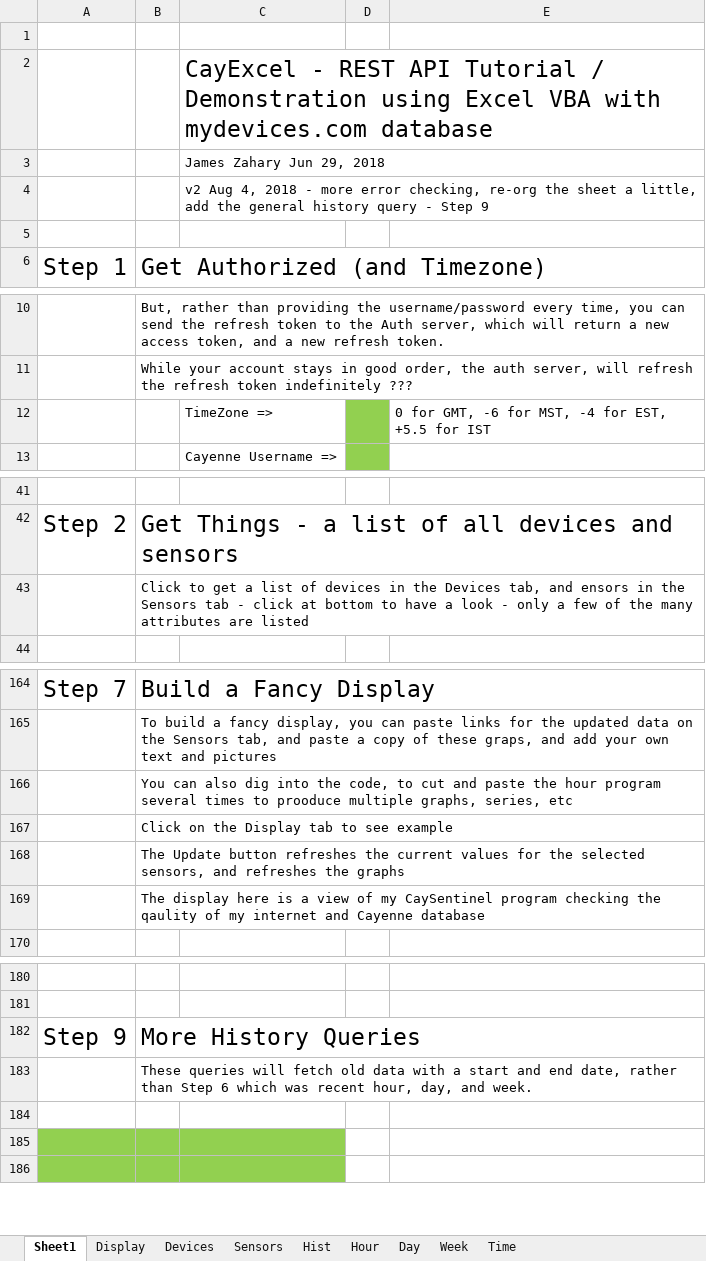
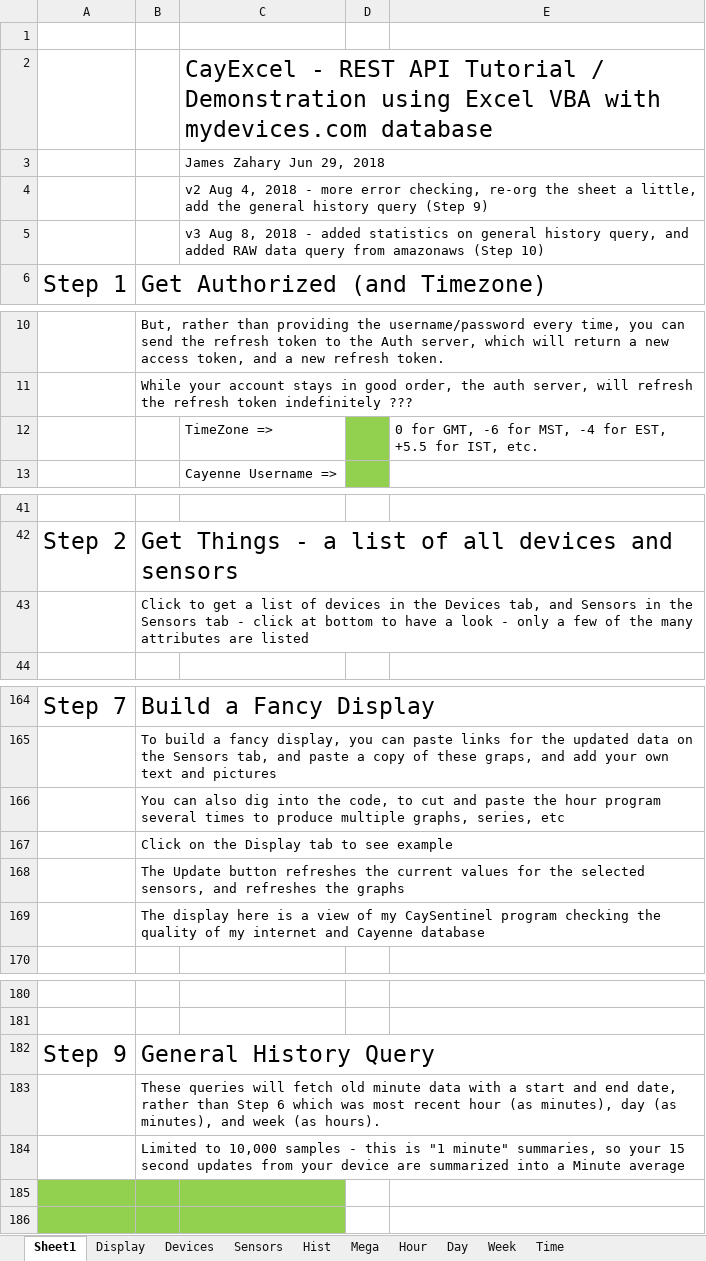
Before and after one commit to jameszah/CayExcel, an Excel workbook: CayExcel.xlsm, sheet Sheet1, drawn as a sheet; only a part is shown, gaps mark what is left out; values as stored, in another font and other column widths than the file's, no borders; charts and pictures not drawn; the diff covers the shown part only; the diff names each change by its address in the sheet, - before the commit and + after, or states it on an @@ line.

Commit message:
Add files via upload

```diff
--- a/CayExcel.xlsm (sheet Sheet1)
+++ b/CayExcel.xlsm (sheet Sheet1)
+sheet tab: Mega
-C4: …history query - Step 9
+C4: …history query (Step 9)
-C5: (empty)
+C5: v3 Aug 8, 2018 - added statistics on general history query, and added RAW data query from amazonaws (Step 10)
-E12: …+5.5 for IST
+E12: …+5.5 for IST, etc.
-B43: …tab, and ensors in the…
+B43: …tab, and Sensors in the…
-B166: …times to prooduce multiple graphs,…
+B166: …times to produce multiple graphs,…
-B169: …checking the qaulity of my…
+B169: …checking the quality of my…
-B182: More History Queries
+B182: General History Query
-B183: …fetch old data with a start and end date, rather than Step 6 which was recent hour, day, and week.
+B183: …fetch old minute data with a start and end date, rather than Step 6 which was most recent hour (as minutes), day (as minutes), and week (as hours).
-B184: (empty)
+B184: Limited to 10,000 samples - this is "1 minute" summaries, so your 15 second updates from your device are summarized into a Minute average
```
Also changed, not shown: 38 added rows, 6 edited cells and cell formats elsewhere in this sheet, sheet Time, sheet Display, charts or pictures.
